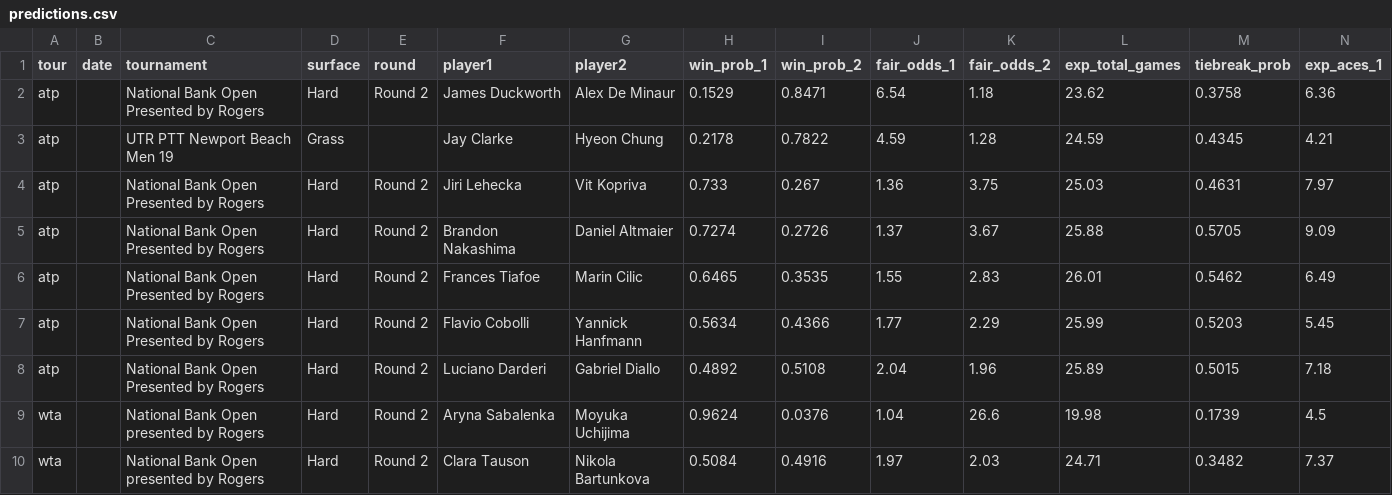
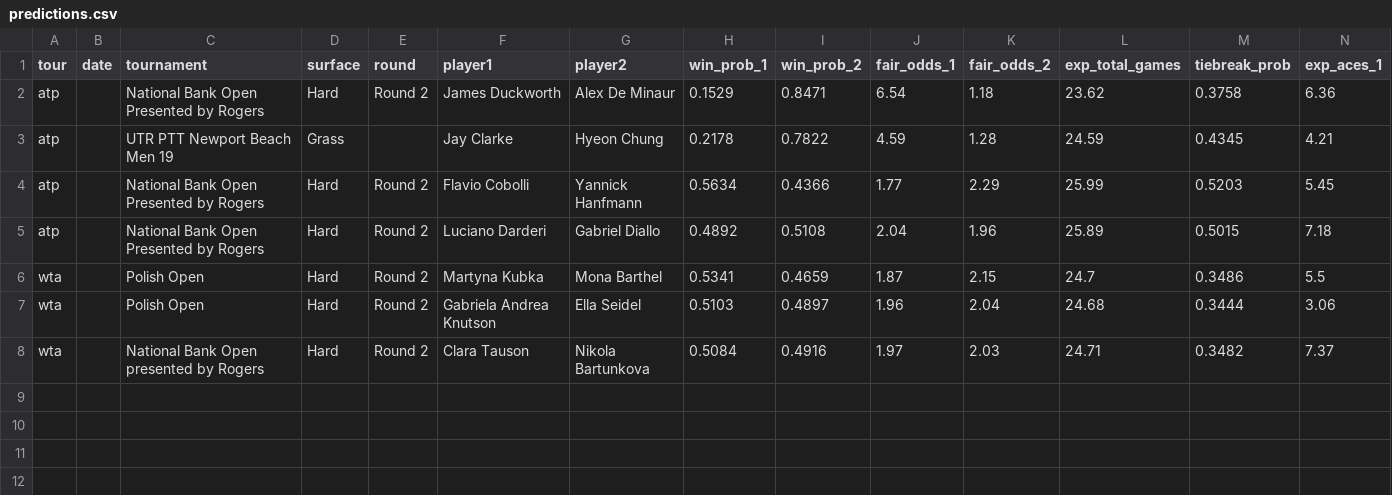
Before and after one commit to DanielTomaro13/Tennis-Modelling, a CSV file: reports/predictions.csv, drawn as a sheet; only a part is shown; removed rows and columns are numbered as before the commit, all else as after; rows hold the shown columns only; the diff names each change by its address in the sheet, - before the commit and + after, or states it on an @@ line.

```diff
--- a/reports/predictions.csv
+++ b/reports/predictions.csv
-row 4: atp |  | National Bank Open Presented by Rogers | Hard | Round 2 | Jiri Lehecka | Vit Kopriva | 0.733 | 0.267 | 1.36 | 3.75 | 25.03 | 0.4631 | 7.97
-row 5: atp |  | National Bank Open Presented by Rogers | Hard | Round 2 | Brandon Nakashima | Daniel Altmaier | 0.7274 | 0.2726 | 1.37 | 3.67 | 25.88 | 0.5705 | 9.09
-row 6: atp |  | National Bank Open Presented by Rogers | Hard | Round 2 | Frances Tiafoe | Marin Cilic | 0.6465 | 0.3535 | 1.55 | 2.83 | 26.01 | 0.5462 | 6.49
-row 9: wta |  | National Bank Open presented by Rogers | Hard | Round 2 | Aryna Sabalenka | Moyuka Uchijima | 0.9624 | 0.0376 | 1.04 | 26.6 | 19.98 | 0.1739 | 4.5
+row 6: wta |  | Polish Open | Hard | Round 2 | Martyna Kubka | Mona Barthel | 0.5341 | 0.4659 | 1.87 | 2.15 | 24.7 | 0.3486 | 5.5
+row 7: wta |  | Polish Open | Hard | Round 2 | Gabriela Andrea Knutson | Ella Seidel | 0.5103 | 0.4897 | 1.96 | 2.04 | 24.68 | 0.3444 | 3.06
```
Also changed, not shown: data/fixtures.csv, 6 other files.
